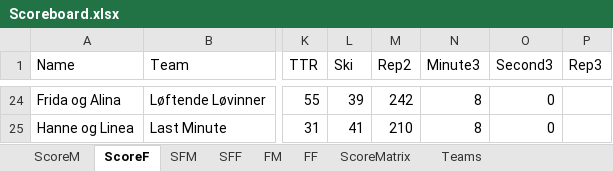
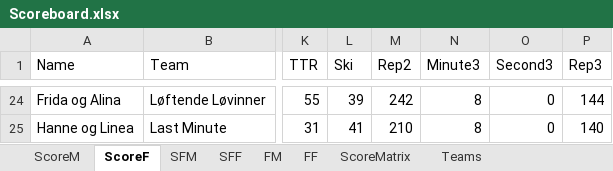
Before and after one commit to liyuanhao86/streamlit, an Excel workbook: Scoreboard.xlsx, sheet ScoreF, drawn as a sheet; only a part is shown, gaps mark what is left out; values as stored, in another font and other column widths than the file's, no borders; the diff covers the shown part only; the diff names each change by its address in the sheet, - before the commit and + after, or states it on an @@ line.

```diff
--- a/Scoreboard.xlsx (sheet ScoreF)
+++ b/Scoreboard.xlsx (sheet ScoreF)
-P24 (Rep3): (empty)
+P24 (Rep3): 144
-P25 (Rep3): (empty)
+P25 (Rep3): 140
```
Also changed, not shown: 33 edited cells elsewhere in this sheet.
